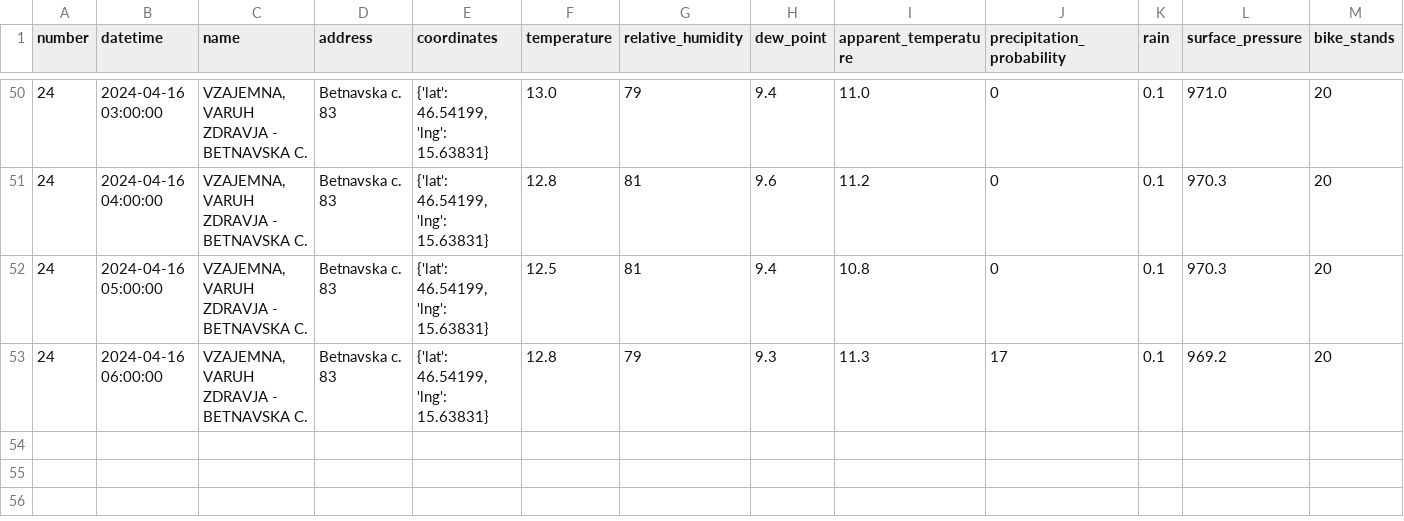
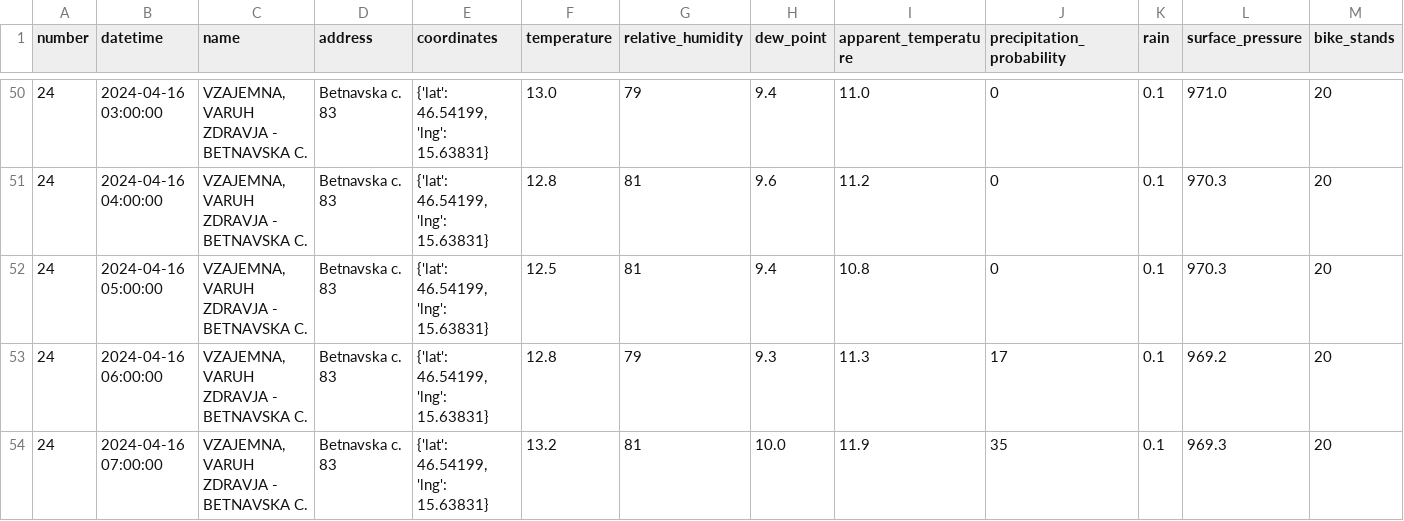
Before and after one commit to ChiefPatrik/mBikePredictions, a CSV file: data/processed/station24_data.csv, drawn as a sheet; only a part is shown, gaps mark what is left out; rows hold the shown columns only; the diff names each change by its address in the sheet, - before the commit and + after, or states it on an @@ line.

```diff
--- a/data/processed/station24_data.csv
+++ b/data/processed/station24_data.csv
+row 54: 24 | 2024-04-16 07:00:00 | VZAJEMNA, VARUH ZDRAVJA - BETNAVSKA C. | Betnavska c. 83 | {'lat': 46.54199, 'lng': 15.63831} | 13.2 | 81 | 10.0 | 11.9 | 35 | 0.1 | 969.3 | 20
```
Also changed, not shown: data/processed/station13_data.csv, data/processed/station15_data.csv, 28 other files.
